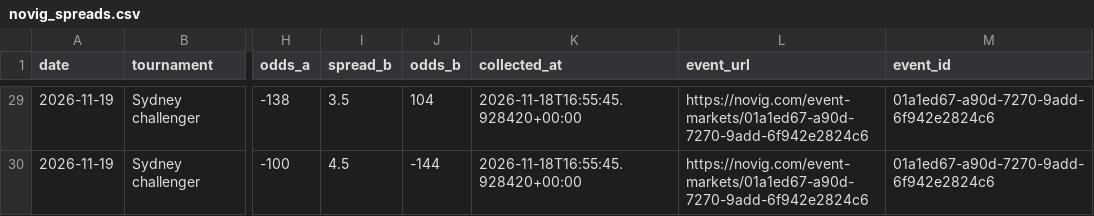
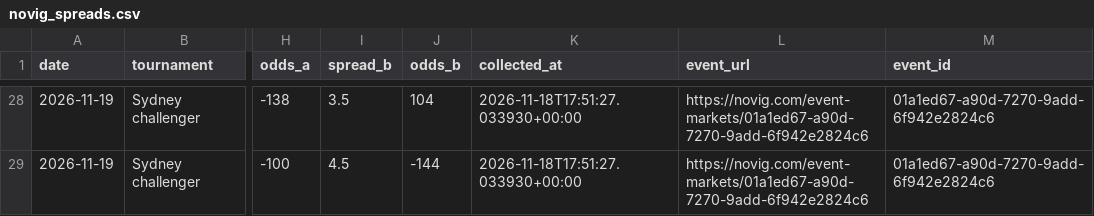
Before and after one commit to dchang0611/tennis-spread-model, a CSV file: data/novig_spreads.csv, drawn as a sheet; only a part is shown, gaps mark what is left out; addresses are those after the commit; the diff covers the shown part only; the diff names each change by its address in the sheet, - before the commit and + after, or states it on an @@ line.

```diff
--- a/data/novig_spreads.csv
+++ b/data/novig_spreads.csv
-K28:K29 (collected_at): 2026-11-18T16:55:45.928420+00:00
+K28:K29 (collected_at): 2026-11-18T17:51:27.033930+00:00
```
Also changed, not shown: 1 removed row and 37 edited cells elsewhere in this file, 37 other files.
